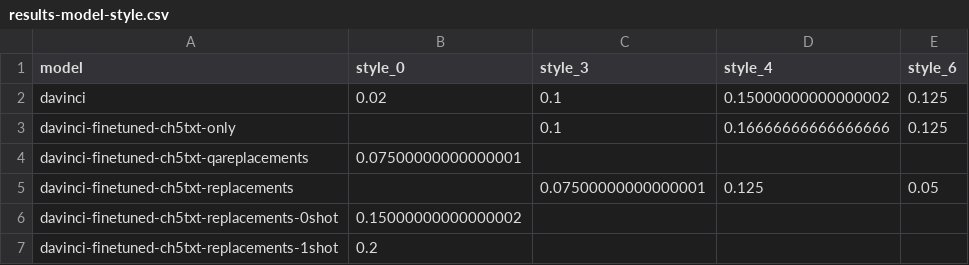
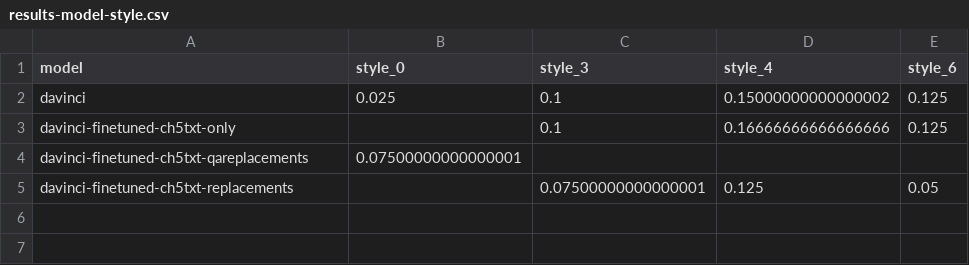
Before and after one commit to alysawyer/one-textbook, a CSV file: eval-model-pt3/charts-graphs-ch5/results-model-style.csv, drawn as a sheet.

```diff
--- a/eval-model-pt3/charts-graphs-ch5/results-model-style.csv
+++ b/eval-model-pt3/charts-graphs-ch5/results-model-style.csv
@@ -1,3 +1,3 @@
 model,style_0,style_3,style_4,style_6
-davinci,0.02,0.1,0.15000000000000002,0.125
+davinci,0.025,0.1,0.15000000000000002,0.125
 davinci-finetuned-ch5txt-only,,0.1,0.16666666666666666,0.125
@@ -5,3 +5 @@ davinci-finetuned-ch5txt-qareplacements,0.07500000000000001,,,
 davinci-finetuned-ch5txt-replacements,,0.07500000000000001,0.125,0.05
-davinci-finetuned-ch5txt-replacements-0shot,0.15000000000000002,,,
-davinci-finetuned-ch5txt-replacements-1shot,0.2,,,
```
Also changed, not shown: eval-model-pt3/charts-graphs-ch5/results-shot-chapter.csv, 24 other files.
